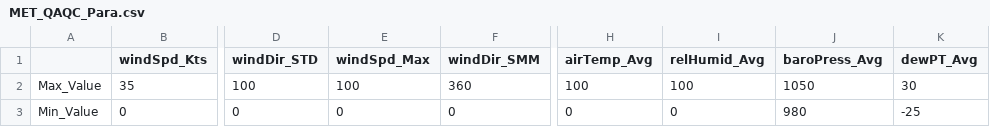
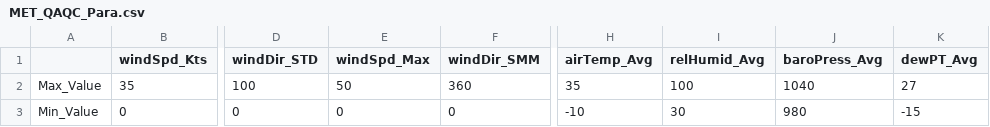
Before and after one commit to zhr19002/ERDDAP, a CSV file: MET_QAQC_Para.csv, drawn as a sheet; only a part is shown, gaps mark what is left out; the diff names each change by its address in the sheet, - before the commit and + after, or states it on an @@ line.

```diff
--- a/MET_QAQC_Para.csv
+++ b/MET_QAQC_Para.csv
-E2 (windSpd_Max): 100
+E2 (windSpd_Max): 50
-H2 (airTemp_Avg): 100
+H2 (airTemp_Avg): 35
-J2 (baroPress_Avg): 1050
+J2 (baroPress_Avg): 1040
-K2 (dewPT_Avg): 30
+K2 (dewPT_Avg): 27
-H3 (airTemp_Avg): 0
+H3 (airTemp_Avg): -10
-I3 (relHumid_Avg): 0
+I3 (relHumid_Avg): 30
-K3 (dewPT_Avg): -25
+K3 (dewPT_Avg): -15
```
Also changed, not shown: 4 other files.
